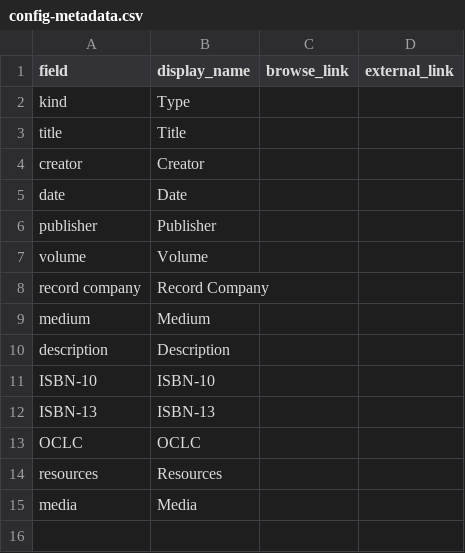
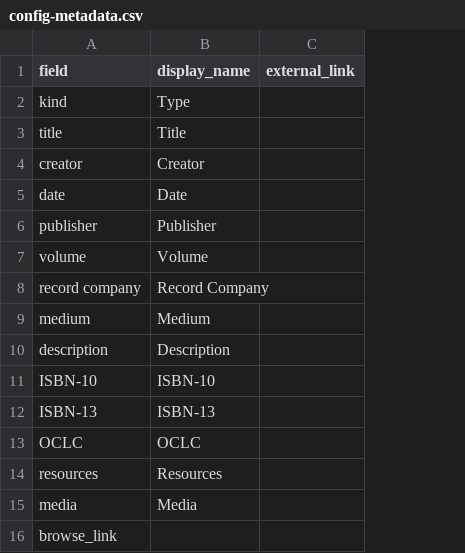
Before and after one commit to CMUTech4Society/collectionbuilder-gh, a CSV file: _data/config-metadata.csv, drawn as a sheet; removed rows and columns are numbered as before the commit, all else as after; the diff names each change by its address in the sheet, - before the commit and + after, or states it on an @@ line.

Commit message:
Update config-metadata.csv

```diff
--- a/_data/config-metadata.csv
+++ b/_data/config-metadata.csv
-column C (browse_link), empty
+row 16: browse_link
```
